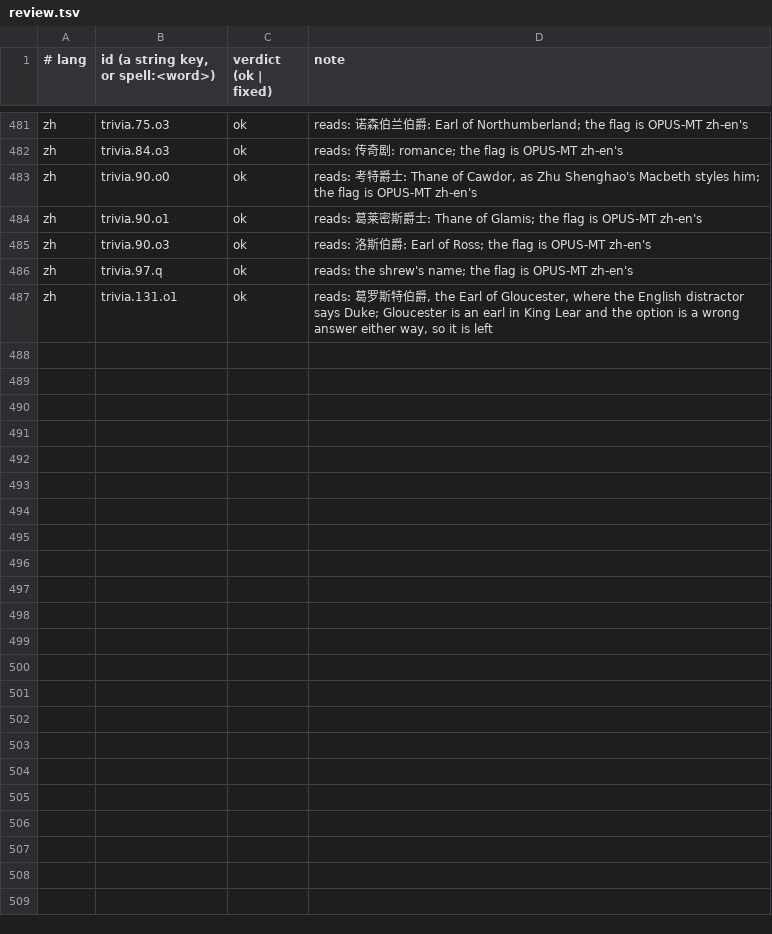
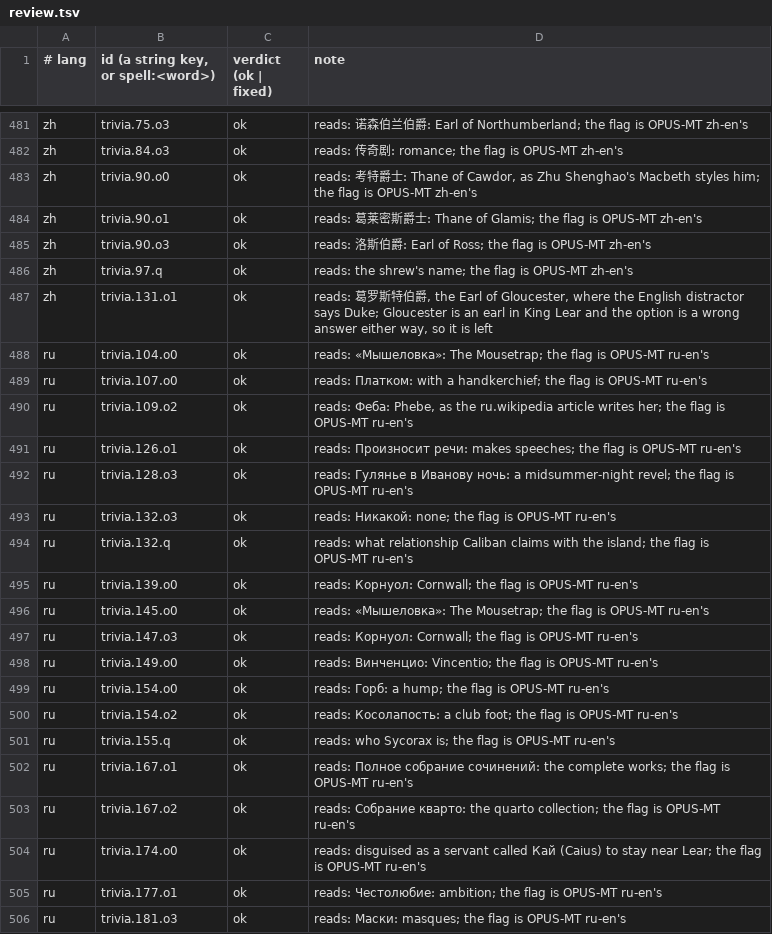
Before and after one commit to dcharlot65-personal/inspired-mile-web, a TSV file: scripts/lang-content/qa/review.tsv, drawn as a sheet; only a part is shown, gaps mark what is left out; the diff covers the shown part only.

```diff
--- a/scripts/lang-content/qa/review.tsv
+++ b/scripts/lang-content/qa/review.tsv
@@ -487 +487,20 @@ zh	trivia.97.q	ok	reads: the shrew's name; the flag is OPUS-MT zh-en's
 zh	trivia.131.o1	ok	reads: 葛罗斯特伯爵, the Earl of Gloucester, where the English distractor says Duke; Gloucester is an earl in King Lear and the option is a wrong answer either way, so it is left
+ru	trivia.104.o0	ok	reads: «Мышеловка»: The Mousetrap; the flag is OPUS-MT ru-en's
+ru	trivia.107.o0	ok	reads: Платком: with a handkerchief; the flag is OPUS-MT ru-en's
+ru	trivia.109.o2	ok	reads: Феба: Phebe, as the ru.wikipedia article writes her; the flag is OPUS-MT ru-en's
+ru	trivia.126.o1	ok	reads: Произносит речи: makes speeches; the flag is OPUS-MT ru-en's
+ru	trivia.128.o3	ok	reads: Гулянье в Иванову ночь: a midsummer-night revel; the flag is OPUS-MT ru-en's
+ru	trivia.132.o3	ok	reads: Никакой: none; the flag is OPUS-MT ru-en's
+ru	trivia.132.q	ok	reads: what relationship Caliban claims with the island; the flag is OPUS-MT ru-en's
+ru	trivia.139.o0	ok	reads: Корнуол: Cornwall; the flag is OPUS-MT ru-en's
+ru	trivia.145.o0	ok	reads: «Мышеловка»: The Mousetrap; the flag is OPUS-MT ru-en's
+ru	trivia.147.o3	ok	reads: Корнуол: Cornwall; the flag is OPUS-MT ru-en's
+ru	trivia.149.o0	ok	reads: Винченцио: Vincentio; the flag is OPUS-MT ru-en's
+ru	trivia.154.o0	ok	reads: Горб: a hump; the flag is OPUS-MT ru-en's
+ru	trivia.154.o2	ok	reads: Косолапость: a club foot; the flag is OPUS-MT ru-en's
+ru	trivia.155.q	ok	reads: who Sycorax is; the flag is OPUS-MT ru-en's
+ru	trivia.167.o1	ok	reads: Полное собрание сочинений: the complete works; the flag is OPUS-MT ru-en's
+ru	trivia.167.o2	ok	reads: Собрание кварто: the quarto collection; the flag is OPUS-MT ru-en's
+ru	trivia.174.o0	ok	reads: disguised as a servant called Кай (Caius) to stay near Lear; the flag is OPUS-MT ru-en's
+ru	trivia.177.o1	ok	reads: Честолюбие: ambition; the flag is OPUS-MT ru-en's
+ru	trivia.181.o3	ok	reads: Маски: masques; the flag is OPUS-MT ru-en's
```
Also changed, not shown: 10 added rows elsewhere in this file.
